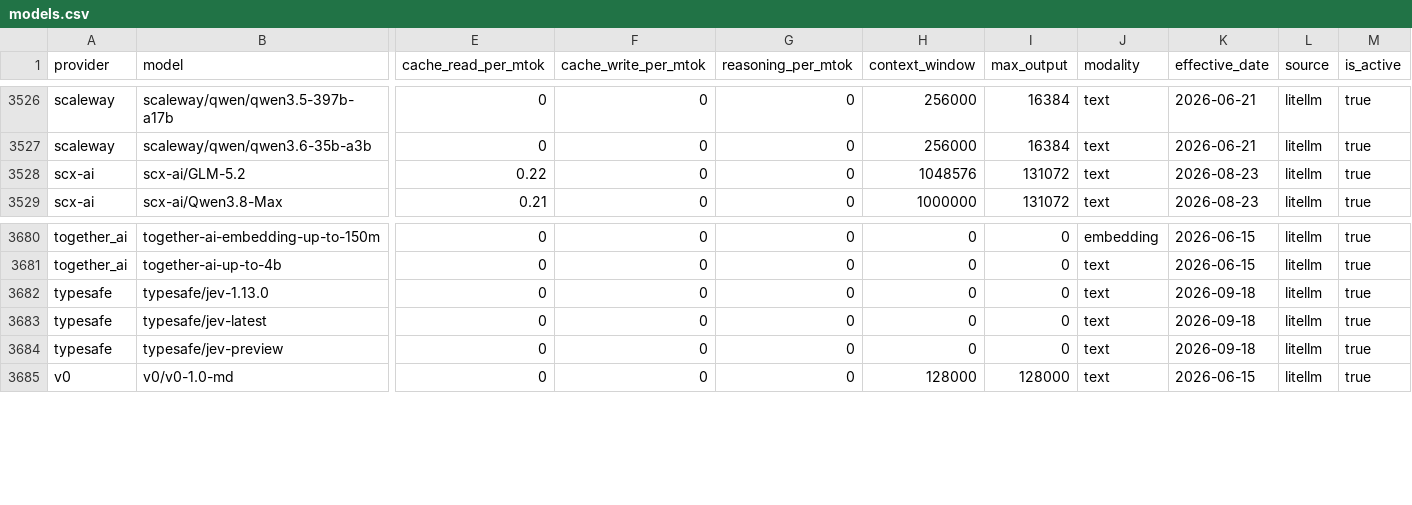
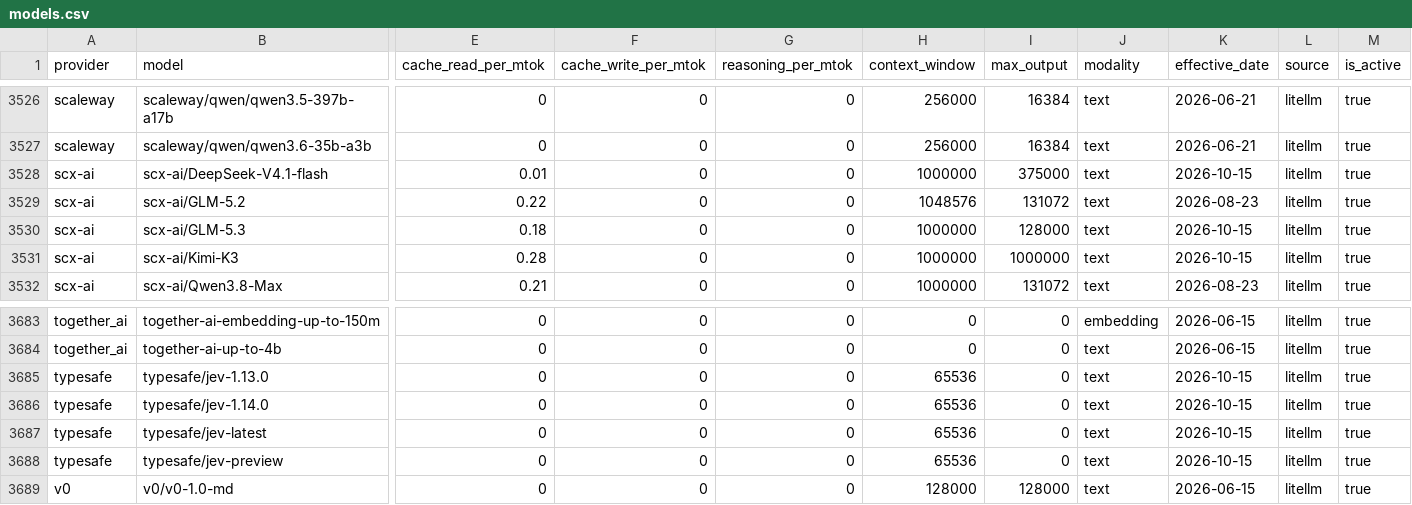
Before and after one commit to Kevinchamplin/mytokentracker-open-data, a CSV file: data/models.csv, drawn as a sheet; only a part is shown, gaps mark what is left out; addresses are those after the commit; rows hold the shown columns only; the diff names each change by its address in the sheet, - before the commit and + after, or states it on an @@ line.

Commit message:
data: daily refresh 2026-10-15

```diff
--- a/data/models.csv
+++ b/data/models.csv
+row 3528: scx-ai | scx-ai/DeepSeek-V4.1-flash | 0.01 | 0 | 0 | 1000000 | 375000 | text | 2026-10-15 | litellm | true
+row 3530: scx-ai | scx-ai/GLM-5.3 | 0.18 | 0 | 0 | 1000000 | 128000 | text | 2026-10-15 | litellm | true
+row 3531: scx-ai | scx-ai/Kimi-K3 | 0.28 | 0 | 0 | 1000000 | 1000000 | text | 2026-10-15 | litellm | true
-H3685 (context_window): 0
+H3685 (context_window): 65536
-K3685 (effective_date): 2026-09-18
+K3685 (effective_date): 2026-10-15
+row 3686: typesafe | typesafe/jev-1.14.0 | 0 | 0 | 0 | 65536 | 0 | text | 2026-10-15 | litellm | true
-H3687:H3688 (context_window): 0
+H3687:H3688 (context_window): 65536
-K3687:K3688 (effective_date): 2026-09-18
+K3687:K3688 (effective_date): 2026-10-15
```
Also changed, not shown: data/community.csv, data/cost-index.csv, 4 other files.
